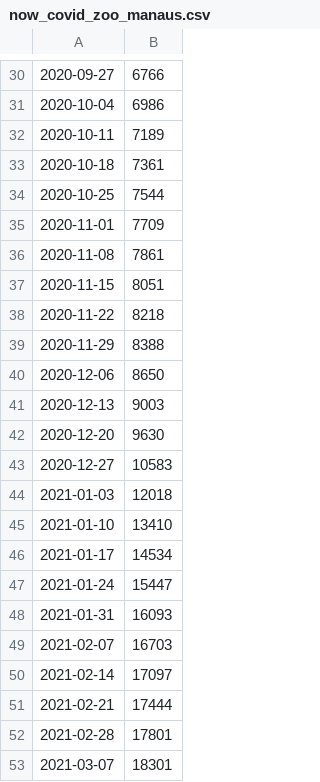
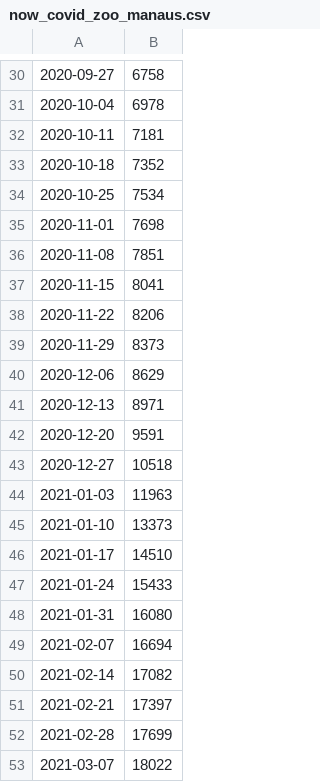
Before and after one commit to covid19br/model-P1-variant, a CSV file: DATA/now_covid_zoo_manaus.csv, drawn as a sheet; only a part is shown, gaps mark what is left out; the diff covers the shown part only.

```diff
--- a/DATA/now_covid_zoo_manaus.csv
+++ b/DATA/now_covid_zoo_manaus.csv
@@ -30,24 +30,24 @@
-2020-09-27,6766
-2020-10-04,6986
-2020-10-11,7189
-2020-10-18,7361
-2020-10-25,7544
-2020-11-01,7709
-2020-11-08,7861
-2020-11-15,8051
-2020-11-22,8218
-2020-11-29,8388
-2020-12-06,8650
-2020-12-13,9003
-2020-12-20,9630
-2020-12-27,10583
-2021-01-03,12018
-2021-01-10,13410
-2021-01-17,14534
-2021-01-24,15447
-2021-01-31,16093
-2021-02-07,16703
-2021-02-14,17097
-2021-02-21,17444
-2021-02-28,17801
-2021-03-07,18301
+2020-09-27,6758
+2020-10-04,6978
+2020-10-11,7181
+2020-10-18,7352
+2020-10-25,7534
+2020-11-01,7698
+2020-11-08,7851
+2020-11-15,8041
+2020-11-22,8206
+2020-11-29,8373
+2020-12-06,8629
+2020-12-13,8971
+2020-12-20,9591
+2020-12-27,10518
+2021-01-03,11963
+2021-01-10,13373
+2021-01-17,14510
+2021-01-24,15433
+2021-01-31,16080
+2021-02-07,16694
+2021-02-14,17082
+2021-02-21,17397
+2021-02-28,17699
+2021-03-07,18022
```
Also changed, not shown: 28 edited cells elsewhere in this file, results/best_coefs.csv, 12 other files.
